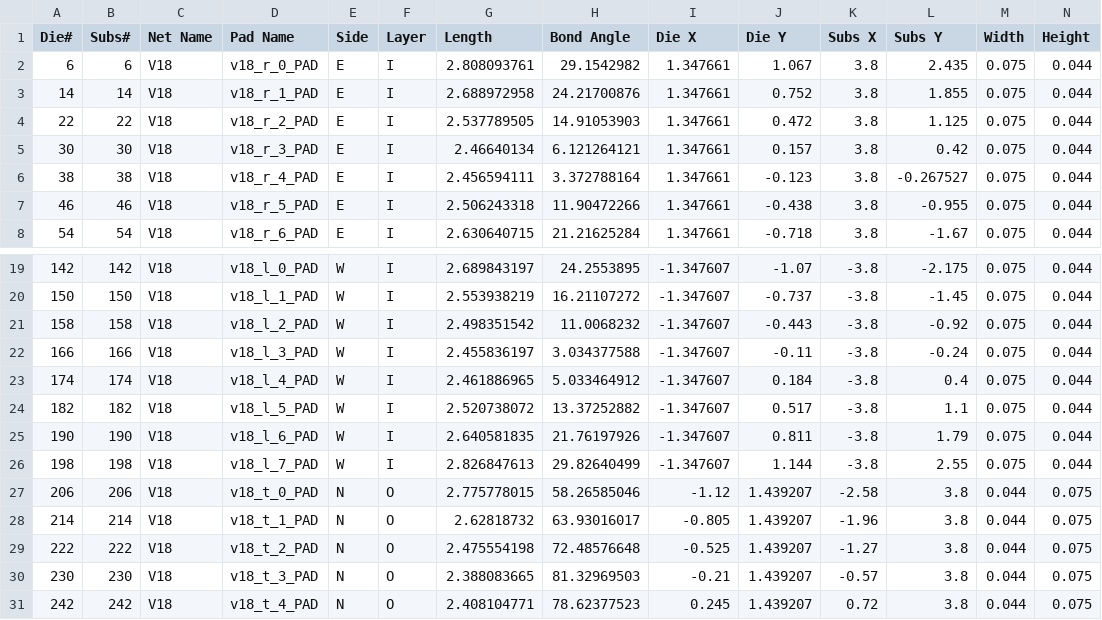
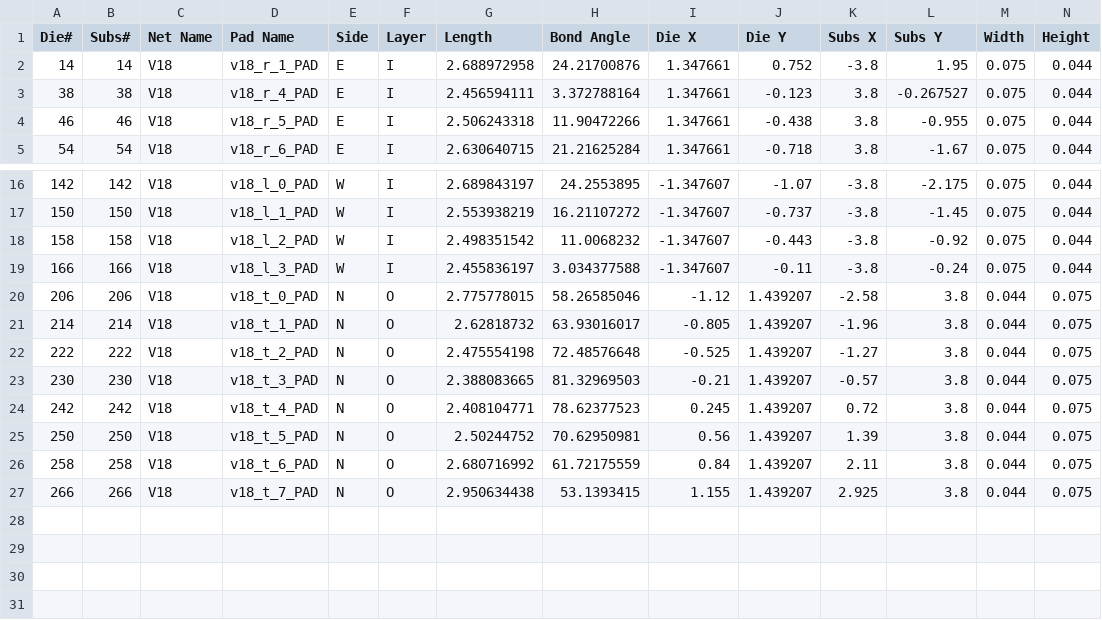
Before and after one commit to bespoke-silicon-group/bsg_packaging, a CSV file: uw_bga/pinouts/bsg_asic_cloud/common/to_assembly_house/uw_bga_gf12_v18.csv, drawn as a sheet; only a part is shown, gaps mark what is left out; the shorter side is filled out with more unchanged rows.

```diff
--- a/uw_bga/pinouts/bsg_asic_cloud/common/to_assembly_house/uw_bga_gf12_v18.csv
+++ b/uw_bga/pinouts/bsg_asic_cloud/common/to_assembly_house/uw_bga_gf12_v18.csv
@@ -1,6 +1,3 @@
 Die#,Subs#,Net Name,Pad Name,Side,Layer,Length,Bond Angle,Die X,Die Y,Subs X,Subs Y,Width,Height
-6,6,V18,v18_r_0_PAD,E,I,2.808093761,29.1542982,1.347661,1.067,3.8,2.435,0.075,0.044
-14,14,V18,v18_r_1_PAD,E,I,2.688972958,24.21700876,1.347661,0.752,3.8,1.855,0.075,0.044
-22,22,V18,v18_r_2_PAD,E,I,2.537789505,14.91053903,1.347661,0.472,3.8,1.125,0.075,0.044
-30,30,V18,v18_r_3_PAD,E,I,2.46640134,6.121264121,1.347661,0.157,3.8,0.42,0.075,0.044
+14,14,V18,v18_r_1_PAD,E,I,2.688972958,24.21700876,1.347661,0.752,-3.8,1.95,0.075,0.044
 38,38,V18,v18_r_4_PAD,E,I,2.456594111,3.372788164,1.347661,-0.123,3.8,-0.267527,0.075,0.044
@@ -22,6 +19,2 @@ Die#,Subs#,Net Name,Pad Name,Side,Layer,Length,Bond Angle,Die X,Die Y,Subs X,Sub
 166,166,V18,v18_l_3_PAD,W,I,2.455836197,3.034377588,-1.347607,-0.11,-3.8,-0.24,0.075,0.044
-174,174,V18,v18_l_4_PAD,W,I,2.461886965,5.033464912,-1.347607,0.184,-3.8,0.4,0.075,0.044
-182,182,V18,v18_l_5_PAD,W,I,2.520738072,13.37252882,-1.347607,0.517,-3.8,1.1,0.075,0.044
-190,190,V18,v18_l_6_PAD,W,I,2.640581835,21.76197926,-1.347607,0.811,-3.8,1.79,0.075,0.044
-198,198,V18,v18_l_7_PAD,W,I,2.826847613,29.82640499,-1.347607,1.144,-3.8,2.55,0.075,0.044
 206,206,V18,v18_t_0_PAD,N,O,2.775778015,58.26585046,-1.12,1.439207,-2.58,3.8,0.044,0.075
```
Also changed, not shown: uw_bga/pinouts/bsg_asic_cloud/common/to_assembly_house/uw_bga_gf12_signal.csv, uw_bga/pinouts/bsg_asic_cloud/common/to_assembly_house/uw_bga_gf12_vdd.csv, 1 other file.
